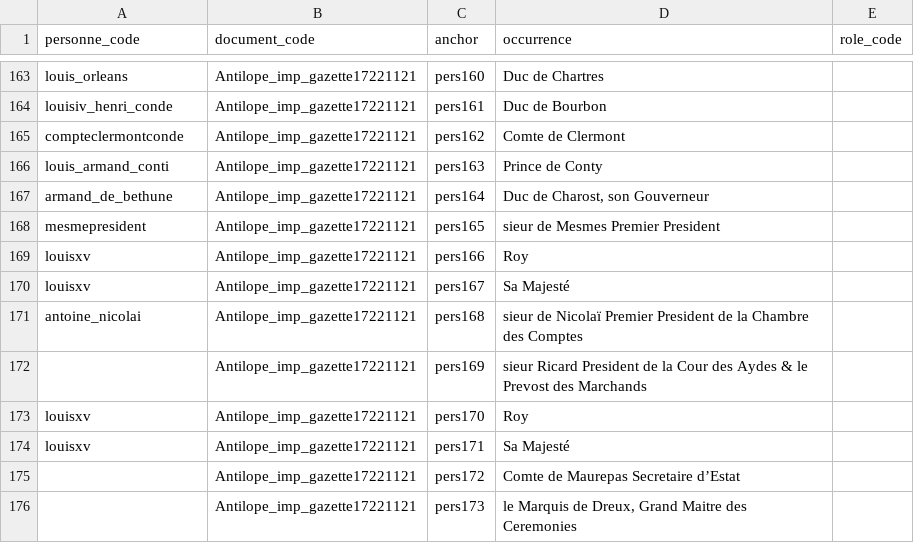
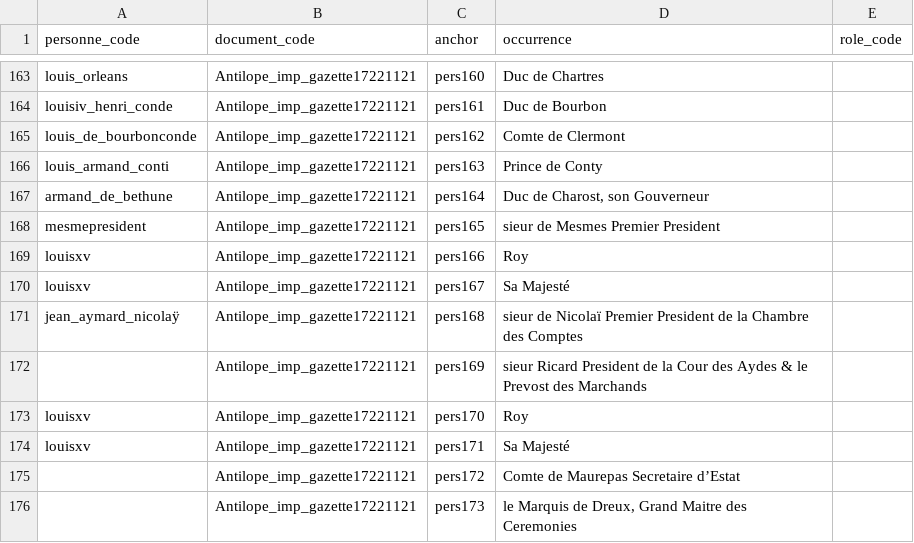
Before and after one commit to fetes17/merveilles17, a TSV file: site/data/personne_document.tsv, drawn as a sheet; only a part is shown, gaps mark what is left out.

```diff
--- a/site/data/personne_document.tsv
+++ b/site/data/personne_document.tsv
@@ -164,3 +164,3 @@ louis_orleans	Antilope_imp_gazette17221121	pers160	Duc de Chartres
 louisiv_henri_conde	Antilope_imp_gazette17221121	pers161	Duc de Bourbon	
-compteclermontconde	Antilope_imp_gazette17221121	pers162	Comte de Clermont	
+louis_de_bourbonconde	Antilope_imp_gazette17221121	pers162	Comte de Clermont	
 louis_armand_conti	Antilope_imp_gazette17221121	pers163	Prince de Conty	
@@ -170,3 +170,3 @@ louisxv	Antilope_imp_gazette17221121	pers166	Roy
 louisxv	Antilope_imp_gazette17221121	pers167	Sa Majesté	
-antoine_nicolai	Antilope_imp_gazette17221121	pers168	sieur de Nicolaï Premier President de la Chambre des Comptes	
+jean_aymard_nicolaÿ	Antilope_imp_gazette17221121	pers168	sieur de Nicolaï Premier President de la Chambre des Comptes	
 	Antilope_imp_gazette17221121	pers169	sieur Ricard President de la Cour des Aydes & le Prevost des Marchands	
```
Also changed, not shown: site/data/personne_orphelins.tsv, 5 other files.
